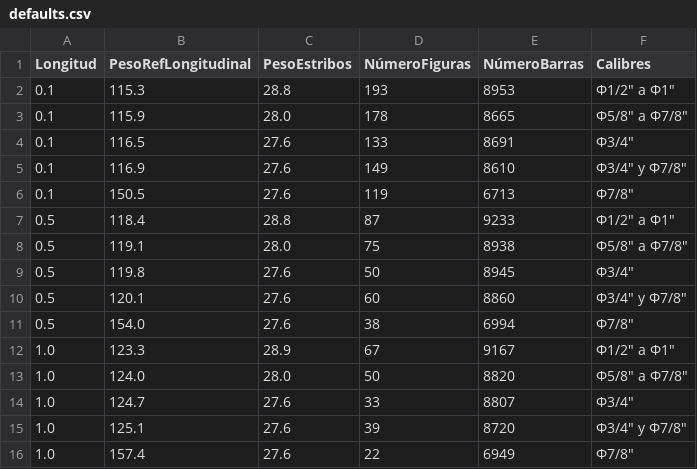
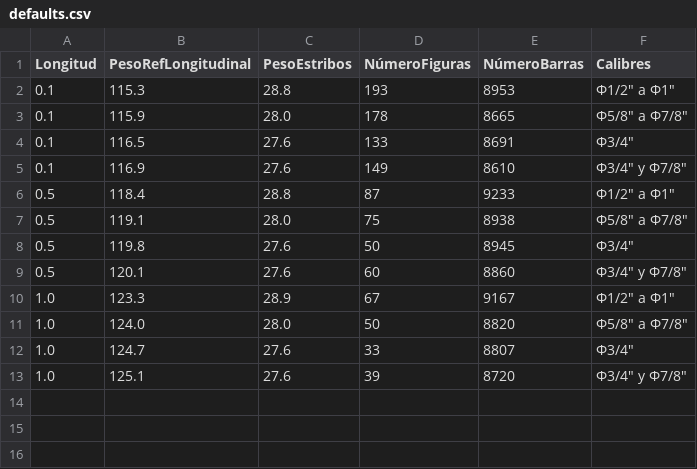
Before and after one commit to juliandp30/ProDes-Presentation, a CSV file: defaults.csv, drawn as a sheet.

```diff
--- a/defaults.csv
+++ b/defaults.csv
@@ -5,3 +5,2 @@ Longitud,PesoRefLongitudinal,PesoEstribos,NúmeroFiguras,NúmeroBarras,Calibres
 0.1,116.9,27.6,149,8610,"Φ3/4"" y Φ7/8"""
-0.1,150.5,27.6,119,6713,"Φ7/8"""
 0.5,118.4,28.8,87,9233,"Φ1/2"" a Φ1"""
@@ -10,3 +9,2 @@ Longitud,PesoRefLongitudinal,PesoEstribos,NúmeroFiguras,NúmeroBarras,Calibres
 0.5,120.1,27.6,60,8860,"Φ3/4"" y Φ7/8"""
-0.5,154.0,27.6,38,6994,"Φ7/8"""
 1.0,123.3,28.9,67,9167,"Φ1/2"" a Φ1"""
@@ -15,2 +13 @@ Longitud,PesoRefLongitudinal,PesoEstribos,NúmeroFiguras,NúmeroBarras,Calibres
 1.0,125.1,27.6,39,8720,"Φ3/4"" y Φ7/8"""
-1.0,157.4,27.6,22,6949,"Φ7/8"""
```
Also changed, not shown: 1 other file.
